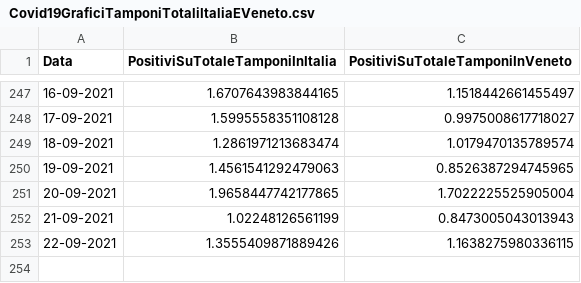
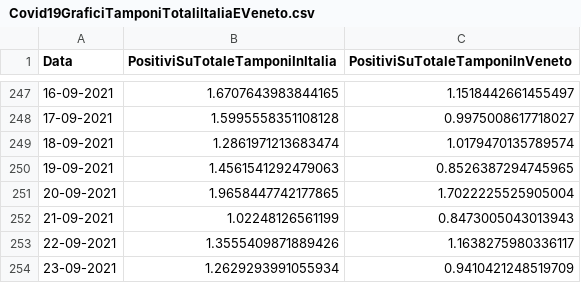
Before and after one commit to DigitalChriAri/Covid, a CSV file: Covid19GraficiTamponiTotaliItaliaEVeneto.csv, drawn as a sheet; only a part is shown, gaps mark what is left out.

```diff
--- a/Covid19GraficiTamponiTotaliItaliaEVeneto.csv
+++ b/Covid19GraficiTamponiTotaliItaliaEVeneto.csv
@@ -252,2 +252,3 @@ Data,PositiviSuTotaleTamponiInItalia,PositiviSuTotaleTamponiInVeneto
 21-09-2021,1.02248126561199,0.8473005043013943
-22-09-2021,1.3555409871889426,1.1638275980336115
+22-09-2021,1.3555409871889426,1.1638275980336117
+23-09-2021,1.2629293991055934,0.9410421248519709
```
Also changed, not shown: Covid19GraficiItaliaEVeneto.csv.
